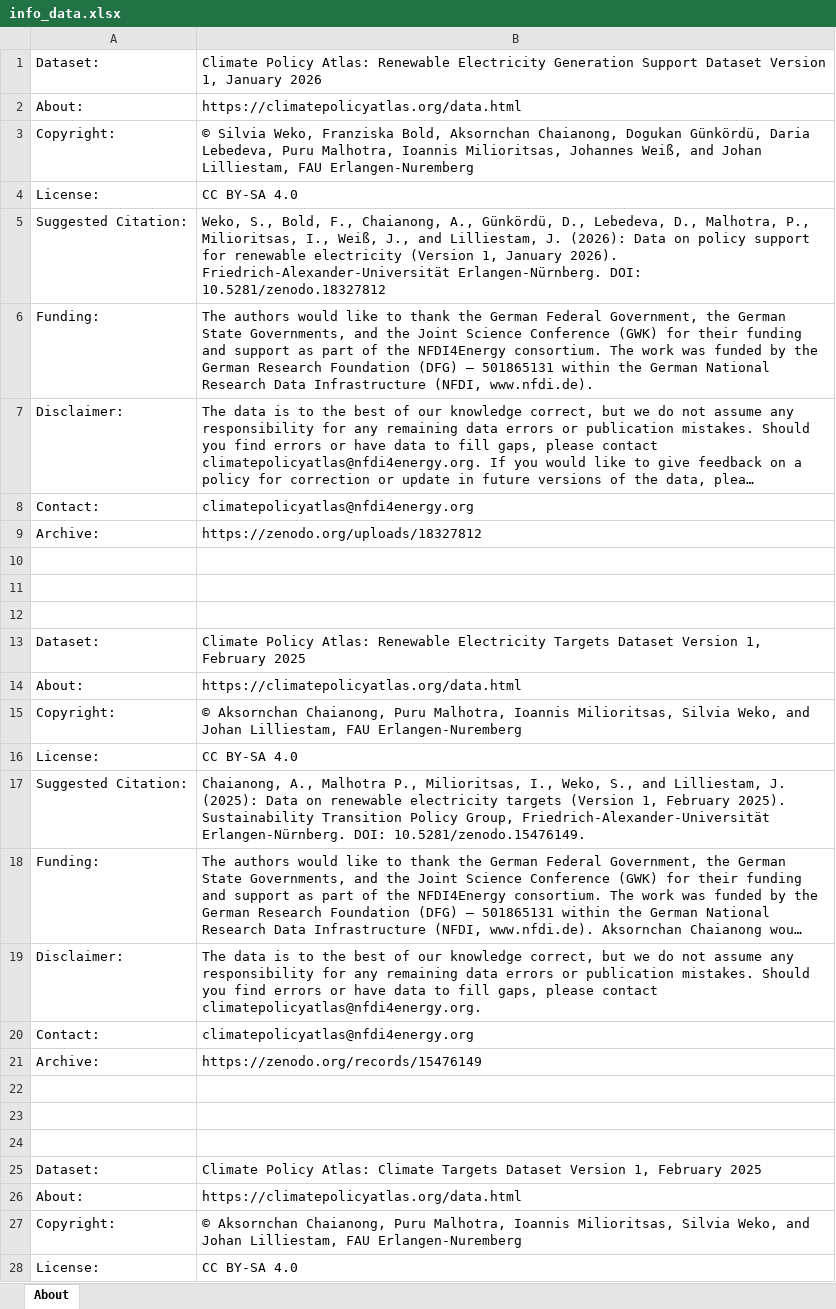
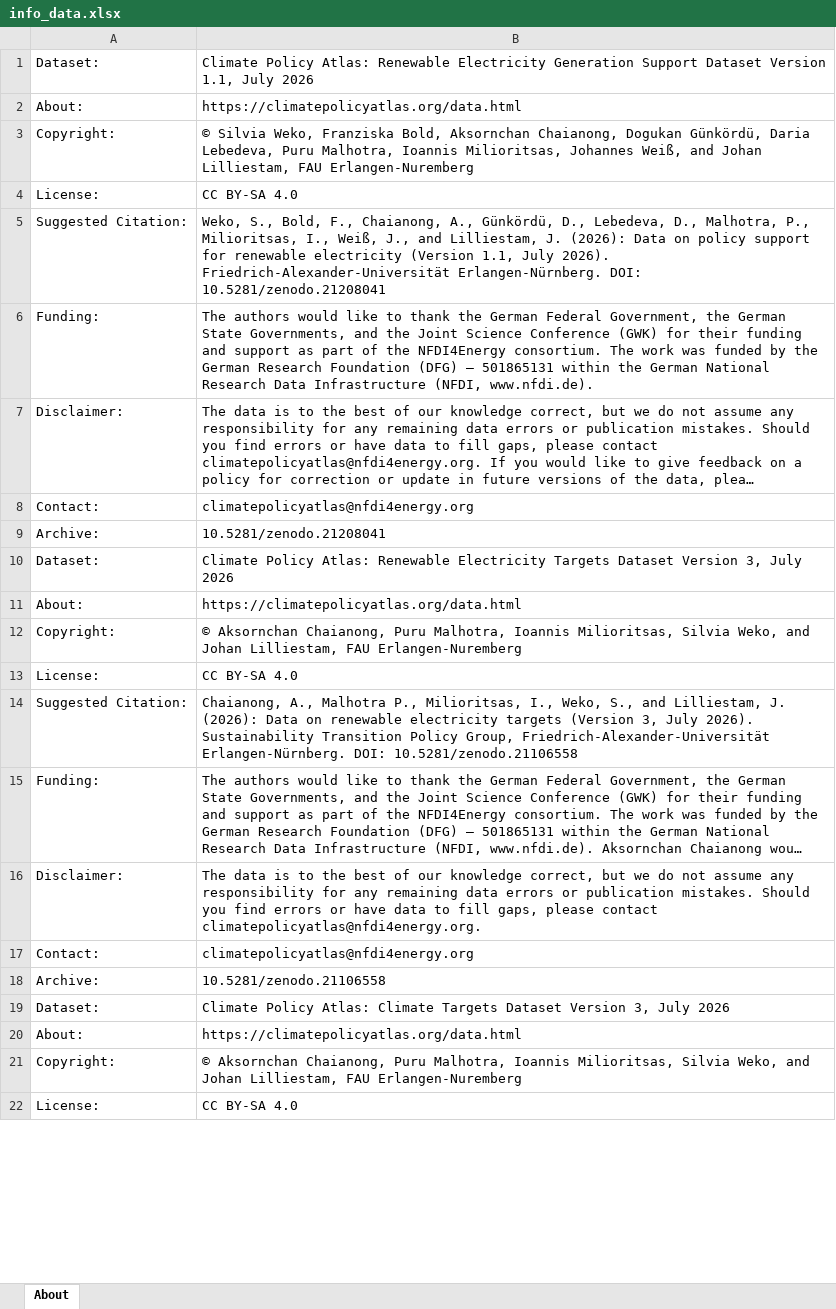
Before and after one commit to kreatora/regulations_test, an Excel workbook: docs/data/info_data.xlsx, sheet About, drawn as a sheet; only a part is shown; long unchanged cells end in …; values as stored, in another font and other column widths than the file's, no cell formats; table styles not drawn; removed rows and columns are numbered as before the commit, all else as after; the diff covers the shown part only; the diff names each change by its address in the sheet, - before the commit and + after, or states it on an @@ line.

Commit message:
data

```diff
--- a/docs/data/info_data.xlsx (sheet About)
+++ b/docs/data/info_data.xlsx (sheet About)
-B1: …Dataset Version 1, January 2026
+B1: …Dataset Version 1.1, July 2026
-B5: …electricity (Version 1, January 2026). Friedrich-Alexander-Universität Erlangen-Nürnberg. DOI: 10.5281/zenodo.18327812
+B5: …electricity (Version 1.1, July 2026). Friedrich-Alexander-Universität Erlangen-Nürnberg. DOI: 10.5281/zenodo.21208041
-B9: https://zenodo.org/uploads/18327812
+B9: 10.5281/zenodo.21208041
-row 10: (empty)
-row 11: (empty)
-row 12: (empty)
-B10: …Dataset Version 1, February 2025
+B10: …Dataset Version 3, July 2026
-B14: …Lilliestam, J. (2025): Data on renewable electricity targets (Version 1, February 2025). Sustainability Transition Policy Group, Friedrich-Alexander-Universität Erlangen-Nürnberg. DOI: 10.5281/zenodo.15476149.
+B14: …Lilliestam, J. (2026): Data on renewable electricity targets (Version 3, July 2026). Sustainability Transition Policy Group, Friedrich-Alexander-Universität Erlangen-Nürnberg. DOI: 10.5281/zenodo.21106558
-B18: https://zenodo.org/records/15476149
+B18: 10.5281/zenodo.21106558
-row 22: (empty)
-row 23: (empty)
-row 24: (empty)
-B19: …Dataset Version 1, February 2025
+B19: …Dataset Version 3, July 2026
```
Also changed, not shown: 9 added rows, 3 removed rows and 2 edited cells elsewhere in this sheet, cell formats, public/data/info_data.xlsx, 16 other files.
